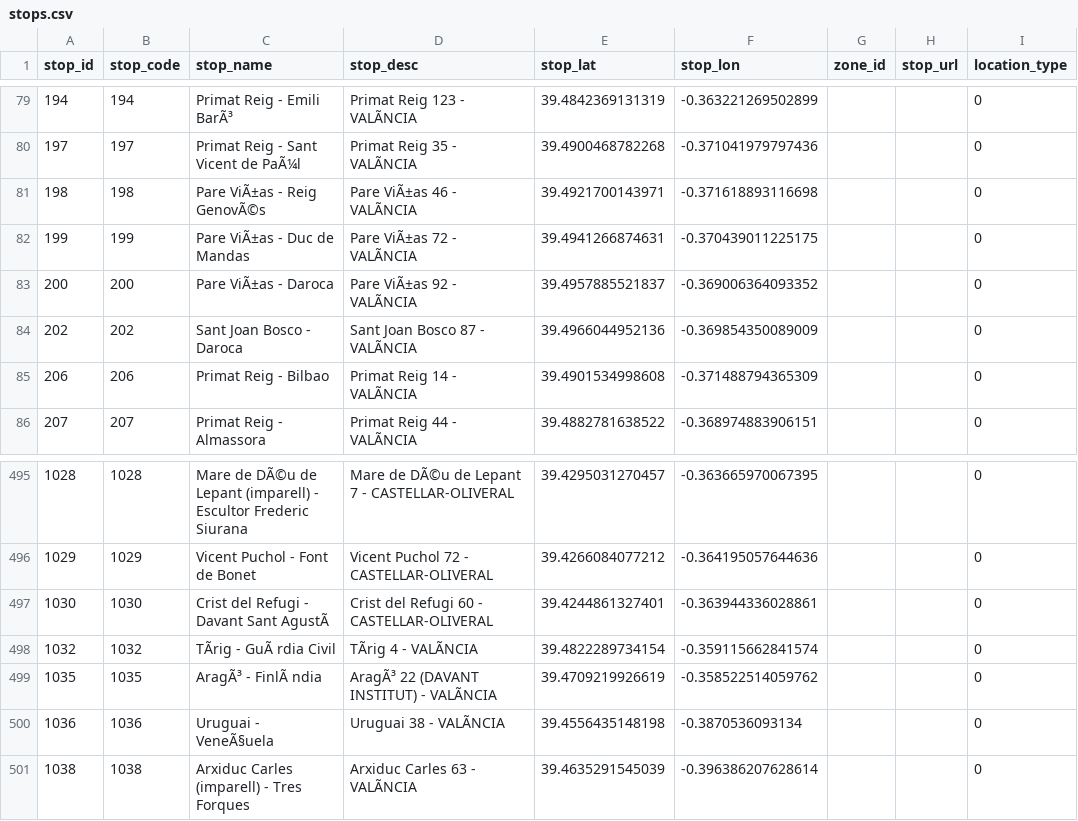
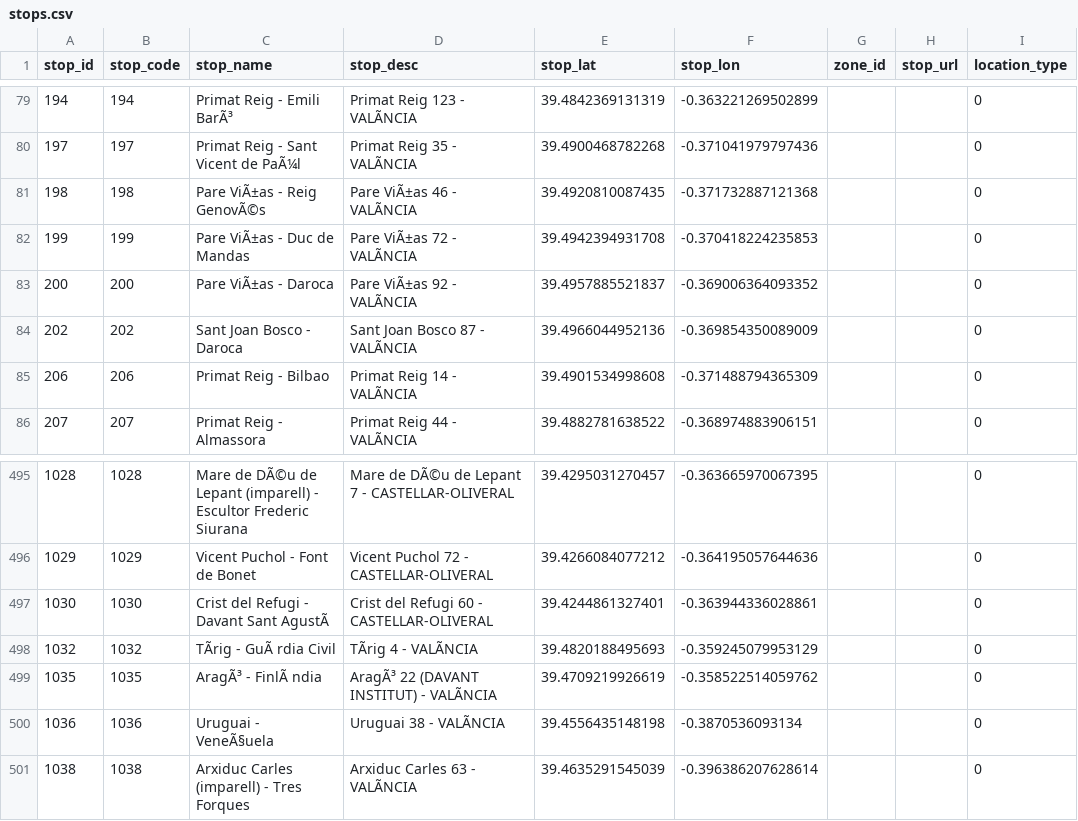
Before and after one commit to WireNext/emtgfs, a CSV file: data_csv/stops.csv, drawn as a sheet; only a part is shown, gaps mark what is left out; the diff names each change by its address in the sheet, - before the commit and + after, or states it on an @@ line.

```diff
--- a/data_csv/stops.csv
+++ b/data_csv/stops.csv
-E81 (stop_lat): 39.4921700143971
+E81 (stop_lat): 39.4920810087435
-F81 (stop_lon): -0.371618893116698
+F81 (stop_lon): -0.371732887121368
-E82 (stop_lat): 39.4941266874631
+E82 (stop_lat): 39.4942394931708
-F82 (stop_lon): -0.370439011225175
+F82 (stop_lon): -0.370418224235853
-E498 (stop_lat): 39.4822289734154
+E498 (stop_lat): 39.4820188495693
-F498 (stop_lon): -0.359115662841574
+F498 (stop_lon): -0.359245079953129
```
Also changed, not shown: data_csv/calendar.csv, data_csv/calendar_dates.csv, 3 other files.
